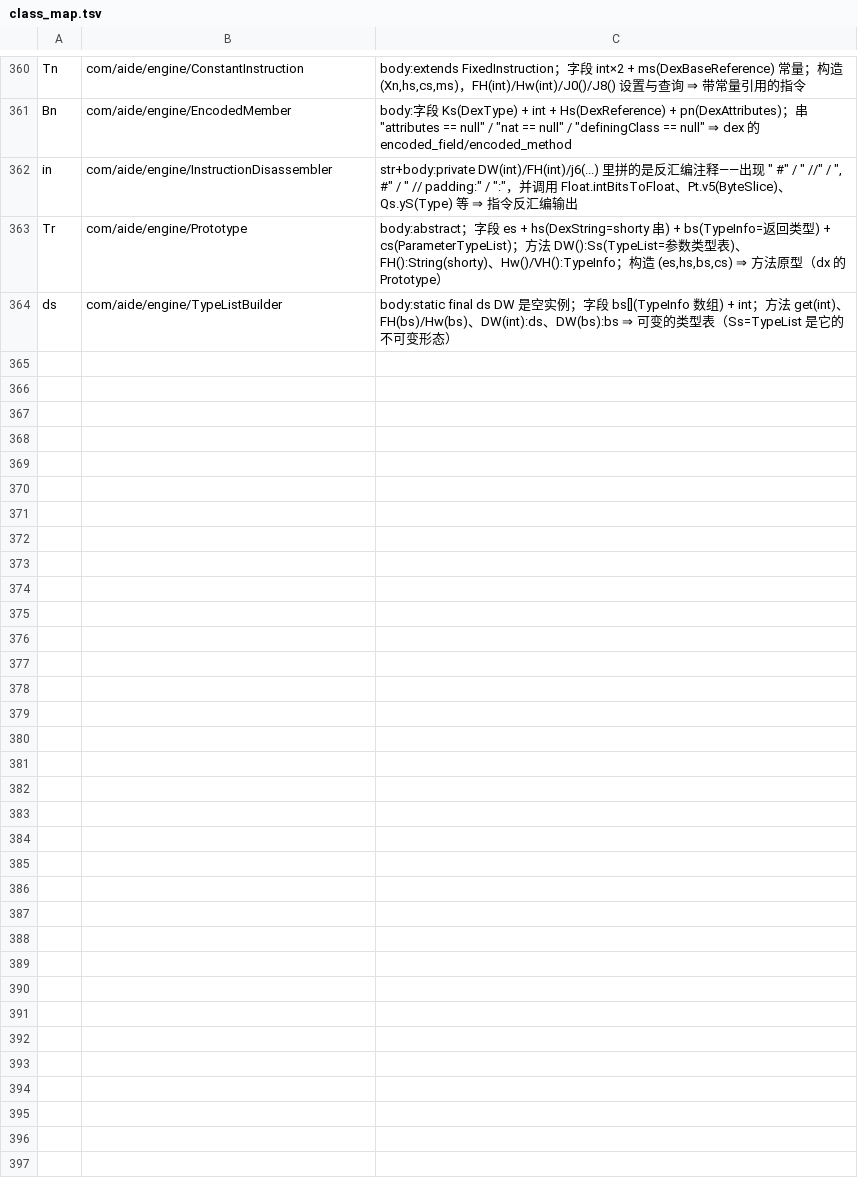
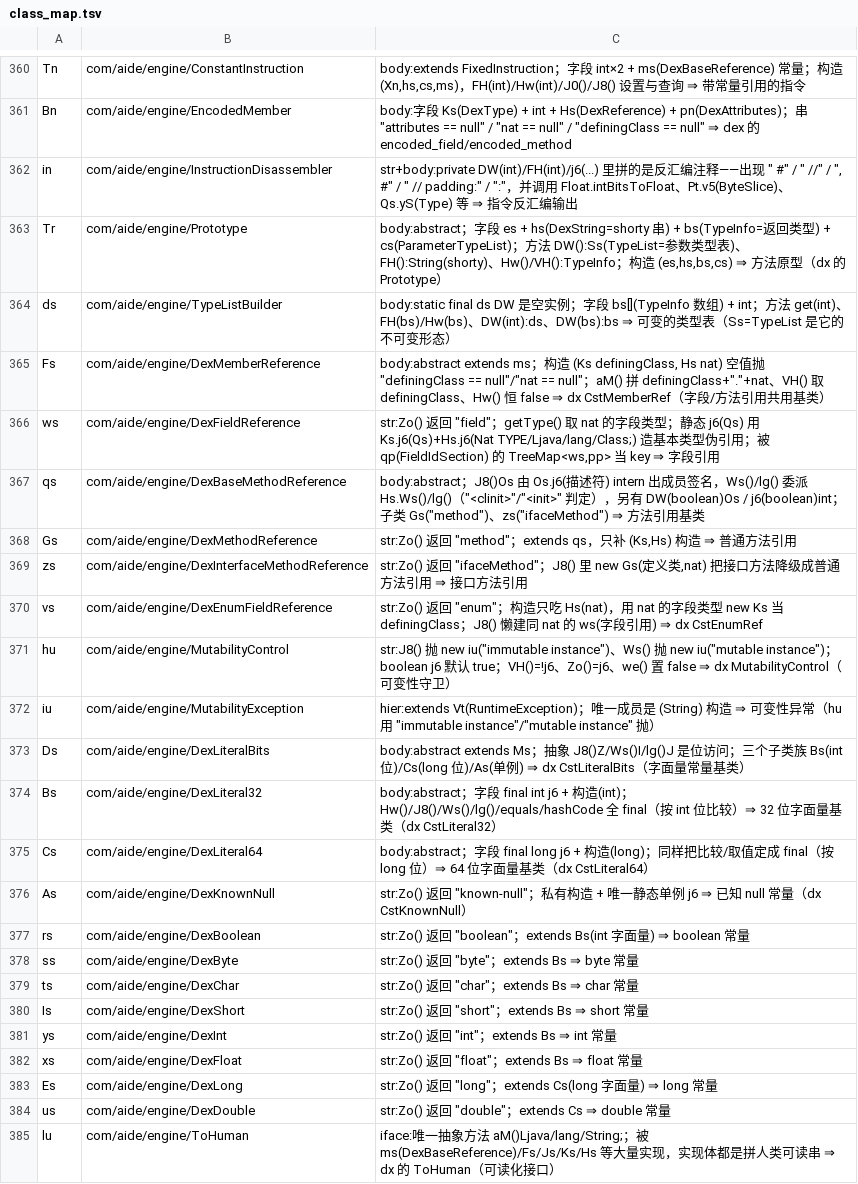
Before and after one commit to f401/MyAIDEProEnchanted, a TSV file: jobs/engine/class_map.tsv, drawn as a sheet; only a part is shown, gaps mark what is left out.

Commit message:
一轮 21 类 + 16 成员：dex 常量/引用族（DexMemberReference/DexFieldReference/DexBaseMethodReference/DexMethodReference/DexInterfaceMethodReference/DexEnumFieldReference/ToHuman）+ 字面量族（DexLiteralBits/DexLiteral32/DexLiteral64/DexKnownNull/DexBoolean/DexByte/DexChar/DexShort/DexInt/DexFloat/DexLong/DexDouble）+ 可变性守卫（MutabilityControl/MutabilityException）

```diff
--- a/jobs/engine/class_map.tsv
+++ b/jobs/engine/class_map.tsv
@@ -364 +364,22 @@ Tr	com/aide/engine/Prototype	body:abstract；字段 es + hs(DexString=shorty 串
 ds	com/aide/engine/TypeListBuilder	body:static final ds DW 是空实例；字段 bs[](TypeInfo 数组) + int；方法 get(int)、FH(bs)/Hw(bs)、DW(int):ds、DW(bs):bs ⇒ 可变的类型表（Ss=TypeList 是它的不可变形态）
+Fs	com/aide/engine/DexMemberReference	body:abstract extends ms；构造 (Ks definingClass, Hs nat) 空值抛 "definingClass == null"/"nat == null"；aM() 拼 definingClass+"."+nat、VH() 取 definingClass、Hw() 恒 false ⇒ dx CstMemberRef（字段/方法引用共用基类）
+ws	com/aide/engine/DexFieldReference	str:Zo() 返回 "field"；getType() 取 nat 的字段类型；静态 j6(Qs) 用 Ks.j6(Qs)+Hs.j6(Nat TYPE/Ljava/lang/Class;) 造基本类型伪引用；被 qp(FieldIdSection) 的 TreeMap<ws,pp> 当 key ⇒ 字段引用
+qs	com/aide/engine/DexBaseMethodReference	body:abstract；J8()Os 由 Os.j6(描述符) intern 出成员签名，Ws()/lg() 委派 Hs.Ws()/lg()（"<clinit>"/"<init>" 判定），另有 DW(boolean)Os / j6(boolean)int；子类 Gs("method")、zs("ifaceMethod") ⇒ 方法引用基类
+Gs	com/aide/engine/DexMethodReference	str:Zo() 返回 "method"；extends qs，只补 (Ks,Hs) 构造 ⇒ 普通方法引用
+zs	com/aide/engine/DexInterfaceMethodReference	str:Zo() 返回 "ifaceMethod"；J8() 里 new Gs(定义类,nat) 把接口方法降级成普通方法引用 ⇒ 接口方法引用
+vs	com/aide/engine/DexEnumFieldReference	str:Zo() 返回 "enum"；构造只吃 Hs(nat)，用 nat 的字段类型 new Ks 当 definingClass；J8() 懒建同 nat 的 ws(字段引用) ⇒ dx CstEnumRef
+hu	com/aide/engine/MutabilityControl	str:J8() 抛 new iu("immutable instance")、Ws() 抛 new iu("mutable instance")；boolean j6 默认 true；VH()=!j6、Zo()=j6、we() 置 false ⇒ dx MutabilityControl（可变性守卫）
+iu	com/aide/engine/MutabilityException	hier:extends Vt(RuntimeException)；唯一成员是 (String) 构造 ⇒ 可变性异常（hu 用 "immutable instance"/"mutable instance" 抛）
+Ds	com/aide/engine/DexLiteralBits	body:abstract extends Ms；抽象 J8()Z/Ws()I/lg()J 是位访问；三个子类族 Bs(int 位)/Cs(long 位)/As(单例) ⇒ dx CstLiteralBits（字面量常量基类）
+Bs	com/aide/engine/DexLiteral32	body:abstract；字段 final int j6 + 构造(int)；Hw()/J8()/Ws()/lg()/equals/hashCode 全 final（按 int 位比较）⇒ 32 位字面量基类（dx CstLiteral32）
+Cs	com/aide/engine/DexLiteral64	body:abstract；字段 final long j6 + 构造(long)；同样把比较/取值定成 final（按 long 位）⇒ 64 位字面量基类（dx CstLiteral64）
+As	com/aide/engine/DexKnownNull	str:Zo() 返回 "known-null"；私有构造 + 唯一静态单例 j6 ⇒ 已知 null 常量（dx CstKnownNull）
+rs	com/aide/engine/DexBoolean	str:Zo() 返回 "boolean"；extends Bs(int 字面量) ⇒ boolean 常量
+ss	com/aide/engine/DexByte	str:Zo() 返回 "byte"；extends Bs ⇒ byte 常量
+ts	com/aide/engine/DexChar	str:Zo() 返回 "char"；extends Bs ⇒ char 常量
+Is	com/aide/engine/DexShort	str:Zo() 返回 "short"；extends Bs ⇒ short 常量
+ys	com/aide/engine/DexInt	str:Zo() 返回 "int"；extends Bs ⇒ int 常量
+xs	com/aide/engine/DexFloat	str:Zo() 返回 "float"；extends Bs ⇒ float 常量
+Es	com/aide/engine/DexLong	str:Zo() 返回 "long"；extends Cs(long 字面量) ⇒ long 常量
+us	com/aide/engine/DexDouble	str:Zo() 返回 "double"；extends Cs ⇒ double 常量
+lu	com/aide/engine/ToHuman	iface:唯一抽象方法 aM()Ljava/lang/String;；被 ms(DexBaseReference)/Fs/Js/Ks/Hs 等大量实现，实现体都是拼人类可读串 ⇒ dx 的 ToHuman（可读化接口）
```
Also changed, not shown: jobs/engine/comments.tsv, 3 other files.
